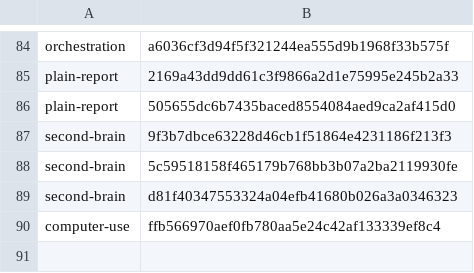
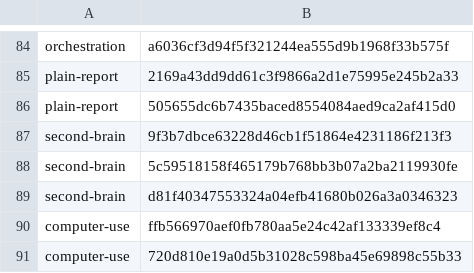
Before and after one commit to cjy5507/zerocode-ide, a TSV file: crates/zerocode-core/src/skill_releases.tsv, drawn as a sheet; only a part is shown, gaps mark what is left out; the diff names each change by its address in the sheet, - before the commit and + after, or states it on an @@ line.

```diff
--- a/crates/zerocode-core/src/skill_releases.tsv
+++ b/crates/zerocode-core/src/skill_releases.tsv
+row 91: computer-use | 720d810e19a0d5b31028c598ba45e69898c55b33
```
Also changed, not shown: 1 other file.
